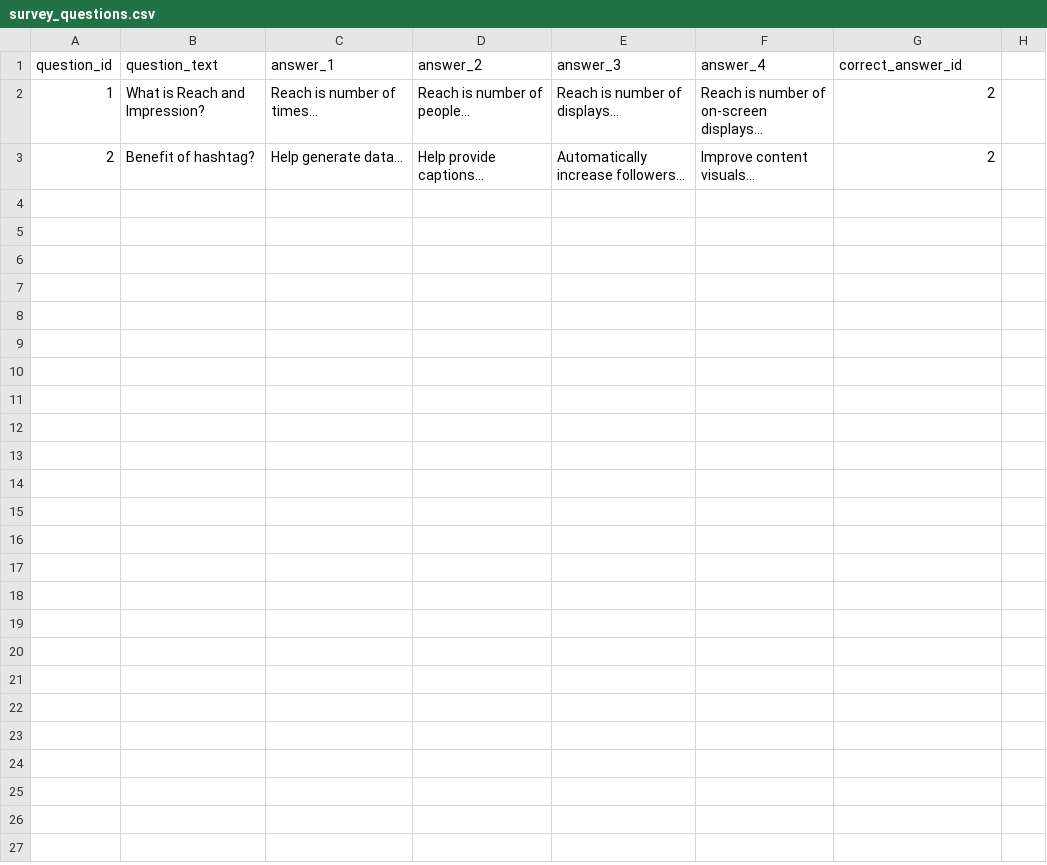
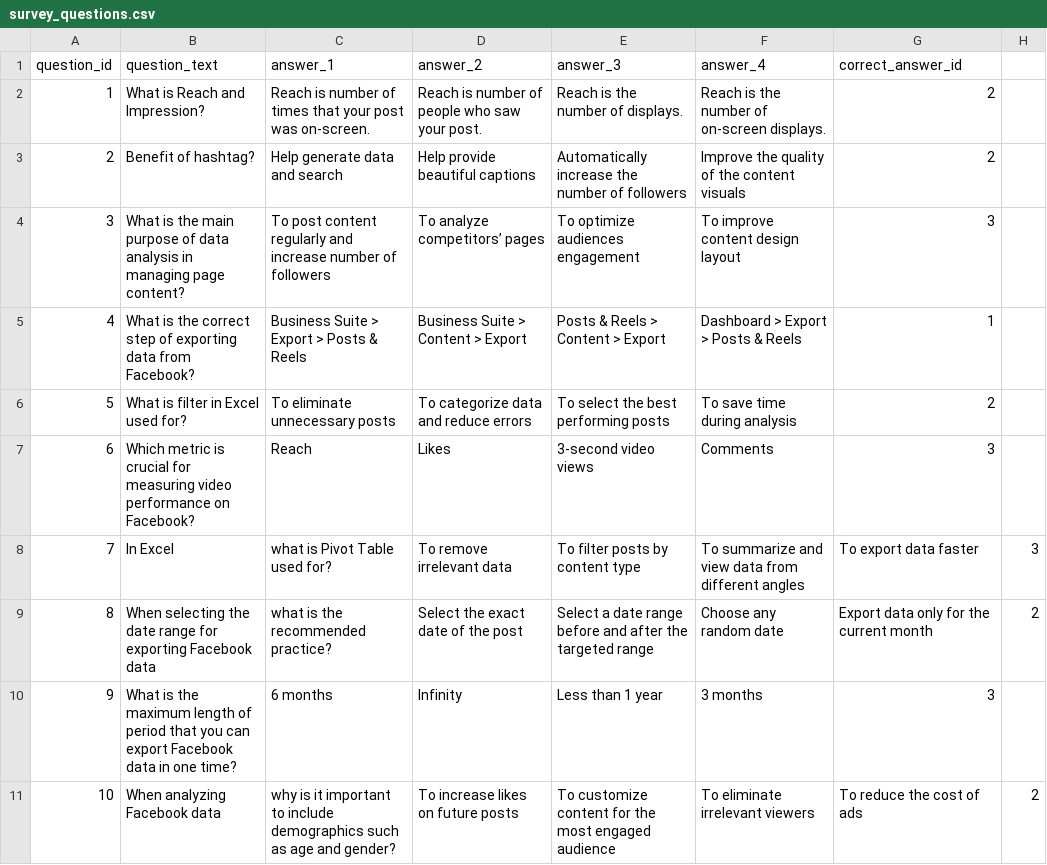
Before and after one commit to prumny/data.analysis.survey, a CSV file: csv/survey_questions.csv, drawn as a sheet.

Commit message:
Update survey_questions.csv

```diff
--- a/csv/survey_questions.csv
+++ b/csv/survey_questions.csv
@@ -1,3 +1,11 @@
 question_id,question_text,answer_1,answer_2,answer_3,answer_4,correct_answer_id
-1,What is Reach and Impression?,Reach is number of times...,Reach is number of people...,Reach is number of displays...,Reach is number of on-screen displays...,2
-2,Benefit of hashtag?,Help generate data...,Help provide captions...,Automatically increase followers...,Improve content visuals...,2
+1,What is Reach and Impression?,Reach is number of times that your post was on-screen.,Reach is number of people who saw your post.,Reach is the number of displays.,Reach is the number of on-screen displays.,2
+2,Benefit of hashtag?,Help generate data and search,Help provide beautiful captions,Automatically increase the number of followers,Improve the quality of the content visuals,2
+3,What is the main purpose of data analysis in managing page content?,To post content regularly and increase number of followers,To analyze competitors’ pages,To optimize audiences engagement,To improve content design layout,3
+4,What is the correct step of exporting data from Facebook?,Business Suite > Export > Posts & Reels,Business Suite > Content > Export,Posts & Reels > Content > Export,Dashboard > Export > Posts & Reels,1
+5,What is filter in Excel used for?,To eliminate unnecessary posts,To categorize data and reduce errors,To select the best performing posts,To save time during analysis,2
+6,Which metric is crucial for measuring video performance on Facebook?,Reach,Likes,3-second video views,Comments,3
+7,In Excel, what is Pivot Table used for?,To remove irrelevant data,To filter posts by content type,To summarize and view data from different angles,To export data faster,3
+8,When selecting the date range for exporting Facebook data, what is the recommended practice?,Select the exact date of the post,Select a date range before and after the targeted range,Choose any random date,Export data only for the current month,2
+9,What is the maximum length of period that you can export Facebook data in one time?,6 months,Infinity,Less than 1 year,3 months,3
+10,When analyzing Facebook data, why is it important to include demographics such as age and gender?,To increase likes on future posts,To customize content for the most engaged audience,To eliminate irrelevant viewers,To reduce the cost of ads,2
```
